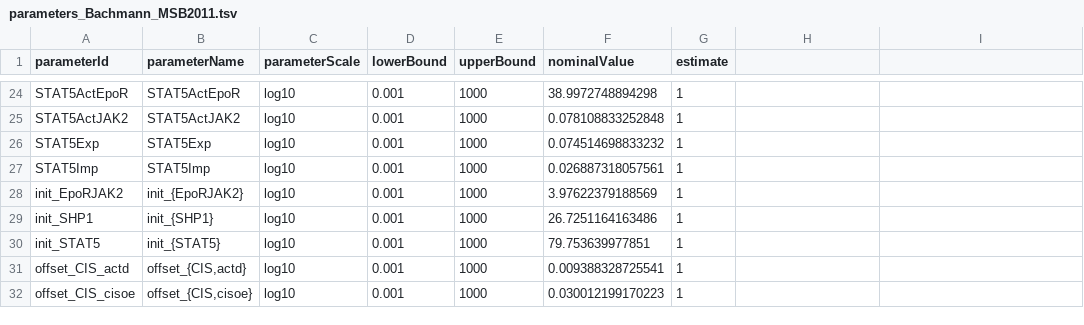
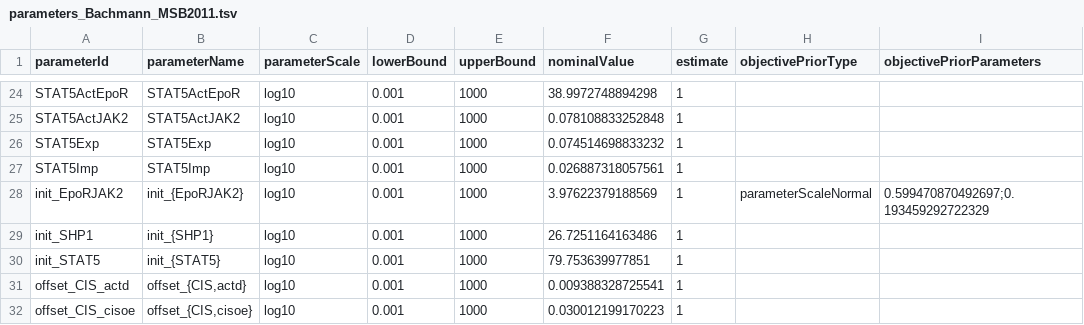
Before and after one commit to CleonII/Master-Thesis, a TSV file: Intermediate/PeTab_models/model_Bachmann_MSB2011/parameters_Bachmann_MSB2011.tsv, drawn as a sheet; only a part is shown, gaps mark what is left out; the diff names each change by its address in the sheet, - before the commit and + after, or states it on an @@ line.

Commit message:
Update prior for Bachmann

```diff
--- a/Intermediate/PeTab_models/model_Bachmann_MSB2011/parameters_Bachmann_MSB2011.tsv
+++ b/Intermediate/PeTab_models/model_Bachmann_MSB2011/parameters_Bachmann_MSB2011.tsv
-H1: (empty)
+H1: objectivePriorType
-I1: (empty)
+I1: objectivePriorParameters
-H28 (objectivePriorType): (empty)
+H28 (objectivePriorType): parameterScaleNormal
-I28 (objectivePriorParameters): (empty)
+I28 (objectivePriorParameters): 0.599470870492697;0.193459292722329
```
Also changed, not shown: 2 other files.
